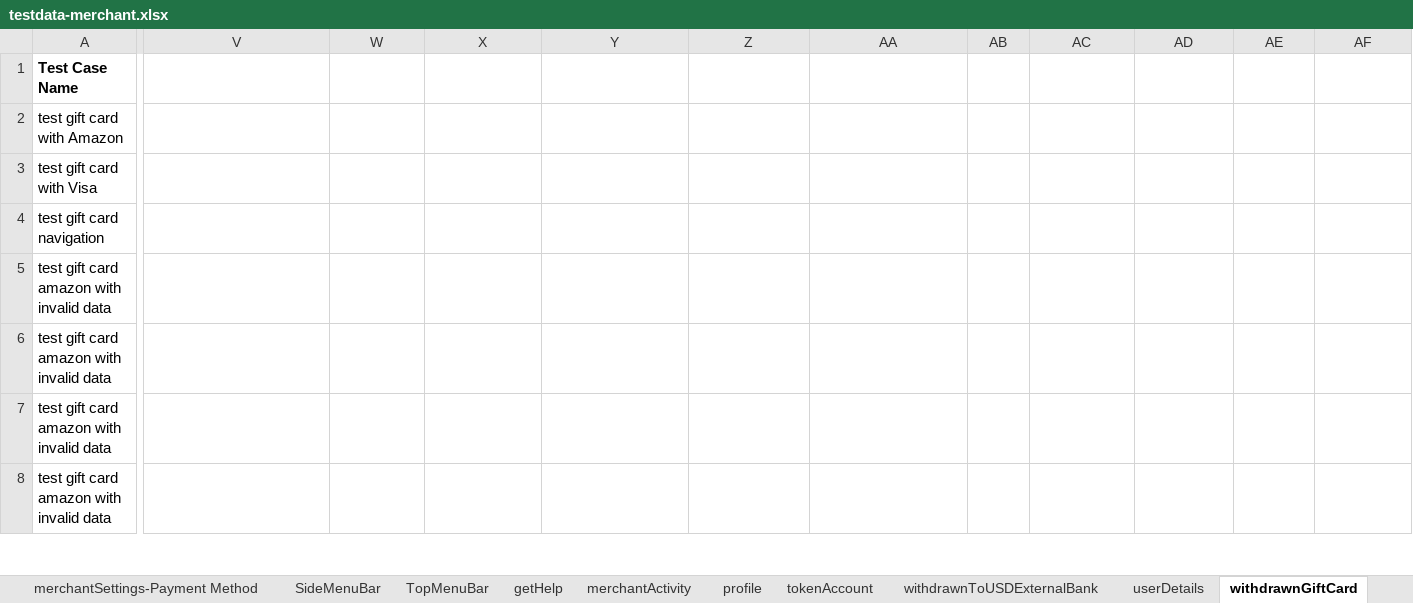
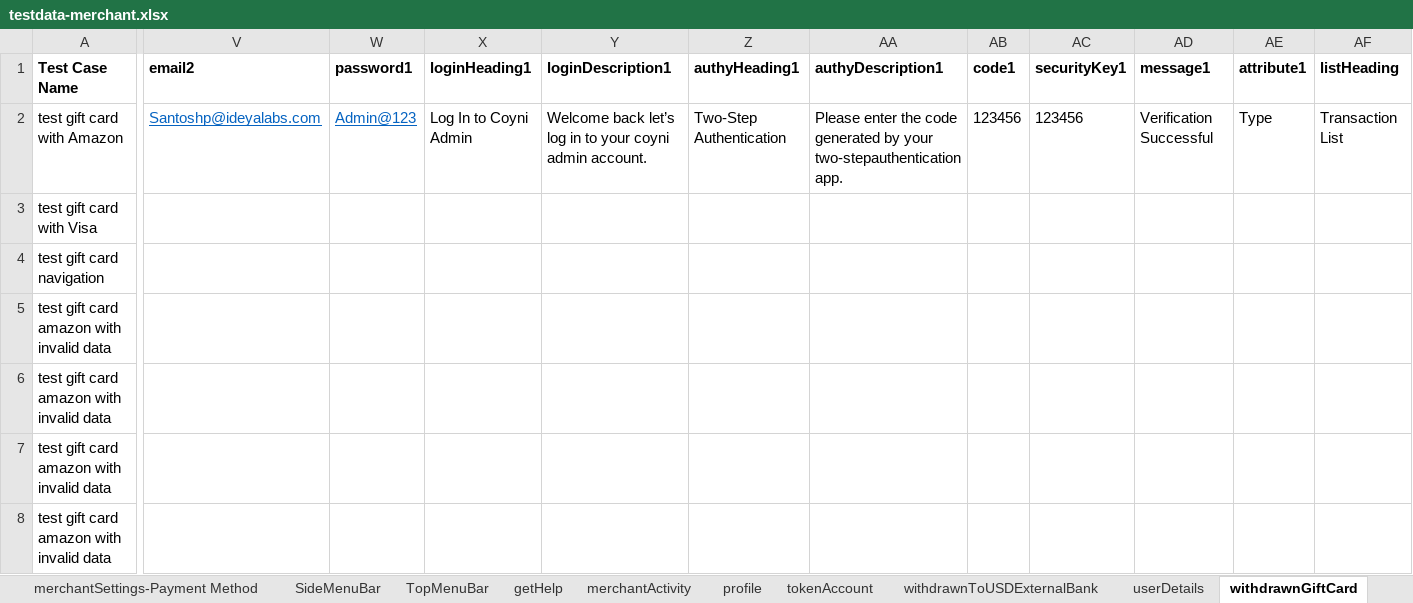
Before and after one commit to RameshNaikRR/Automation, an Excel workbook: Web/coyni/resources/testdata-merchant.xlsx, sheet withdrawnGiftCard, drawn as a sheet; only a part is shown, gaps mark what is left out; values as stored, in another font and other column widths than the file's, no borders; the diff covers the shown part only; the diff names each change by its address in the sheet, - before the commit and + after, or states it on an @@ line.

```diff
--- a/Web/coyni/resources/testdata-merchant.xlsx (sheet withdrawnGiftCard)
+++ b/Web/coyni/resources/testdata-merchant.xlsx (sheet withdrawnGiftCard)
-V1: (empty)
+V1: email2
-W1: (empty)
+W1: password1
-X1: (empty)
+X1: loginHeading1
-Y1: (empty)
+Y1: loginDescription1
-Z1: (empty)
+Z1: authyHeading1
-AA1: (empty)
+AA1: authyDescription1
-AB1: (empty)
+AB1: code1
-AC1: (empty)
+AC1: securityKey1
-AD1: (empty)
+AD1: message1
-AE1: (empty)
+AE1: attribute1
-AF1: (empty)
+AF1: listHeading
-V2 (email2): (empty)
+V2 (email2): Santoshp@ideyalabs.com
-W2 (password1): (empty)
+W2 (password1): Admin@123
-X2 (loginHeading1): (empty)
+X2 (loginHeading1): Log In to Coyni Admin
-Y2 (loginDescription1): (empty)
+Y2 (loginDescription1): Welcome back let’s log in to your coyni admin account.
-Z2 (authyHeading1): (empty)
+Z2 (authyHeading1): Two-Step Authentication
-AA2 (authyDescription1): (empty)
+AA2 (authyDescription1): Please enter the code generated by your two-stepauthentication app.
-AB2 (code1): (empty)
+AB2 (code1): 123456
-AC2 (securityKey1): (empty)
+AC2 (securityKey1): 123456
-AD2 (message1): (empty)
+AD2 (message1): Verification Successful
-AE2 (attribute1): (empty)
+AE2 (attribute1): Type
-AF2 (listHeading): (empty)
+AF2 (listHeading): Transaction List
```
Also changed, not shown: 2 edited cells and cell formats elsewhere in this sheet, sheet forgotEmail, sheet merchantActivity, sheet login, sheet merchantApplication, sheet merchantSettings, sheet merchantSettings-Payment Method, 8 more sheets, Web/coyni/resources/TestScript-merchant.xlsx, 19 other files.
